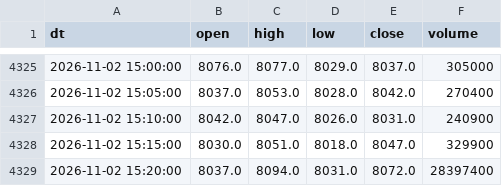
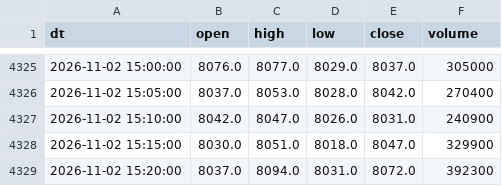
Before and after one commit to eplan4u-dotcom/kabu-screener, a CSV file: data/intraday/4062.csv, drawn as a sheet; only a part is shown, gaps mark what is left out.

```diff
--- a/data/intraday/4062.csv
+++ b/data/intraday/4062.csv
@@ -4328,2 +4328,2 @@ dt,open,high,low,close,volume
 2026-11-02 15:15:00,8030.0,8051.0,8018.0,8047.0,329900
-2026-11-02 15:20:00,8037.0,8094.0,8031.0,8072.0,28397400
+2026-11-02 15:20:00,8037.0,8094.0,8031.0,8072.0,392300
```
Also changed, not shown: 4 other files.
